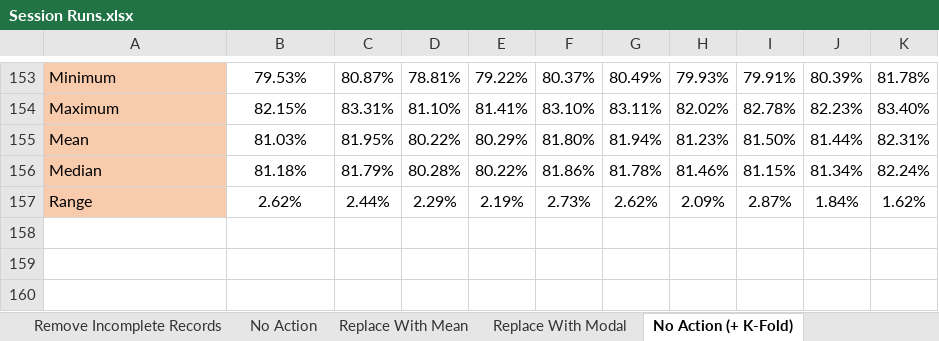
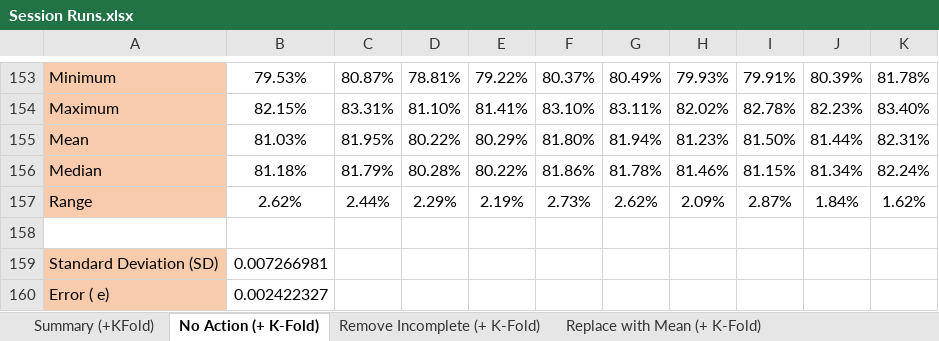
Before and after one commit to ColinWilcox1967/PhD-DataSetAnalysis-Diabetes, an Excel workbook: Session Runs.xlsx, sheet No Action (+ K-Fold), drawn as a sheet; only a part is shown, gaps mark what is left out; values as stored, in another font and other column widths than the file's, no borders; the diff names each change by its address in the sheet, - before the commit and + after, or states it on an @@ line.

Commit message:
add error and sd to sheet

```diff
--- a/Session Runs.xlsx (sheet No Action (+ K-Fold))
+++ b/Session Runs.xlsx (sheet No Action (+ K-Fold))
-sheet tab: Remove Incomplete Records
-sheet tab: No Action
-sheet tab: Replace With Mean
-sheet tab: Replace With Modal
+row 158: (empty)
+row 159: Standard Deviation (SD) | 0.007266981
+row 160: Error ( e) | 0.002422327
```
Also changed, not shown: sheet Replace with Mean (+ K-Fold), sheet Remove Incomplete (+ K-Fold), sheet Replace WIth Modal (+ K-Fold), other sheet tabs, charts or pictures.
